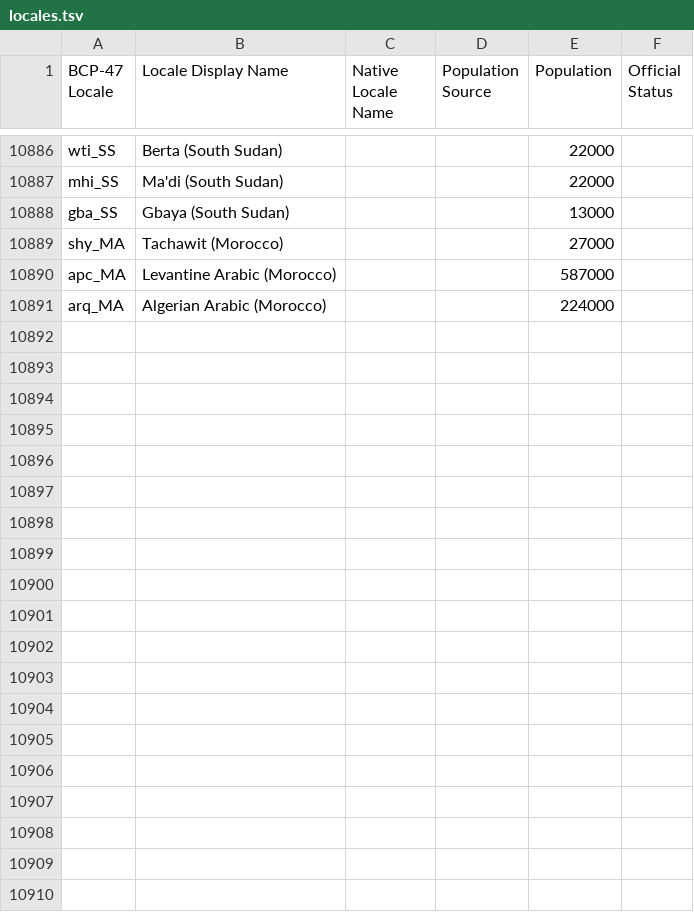
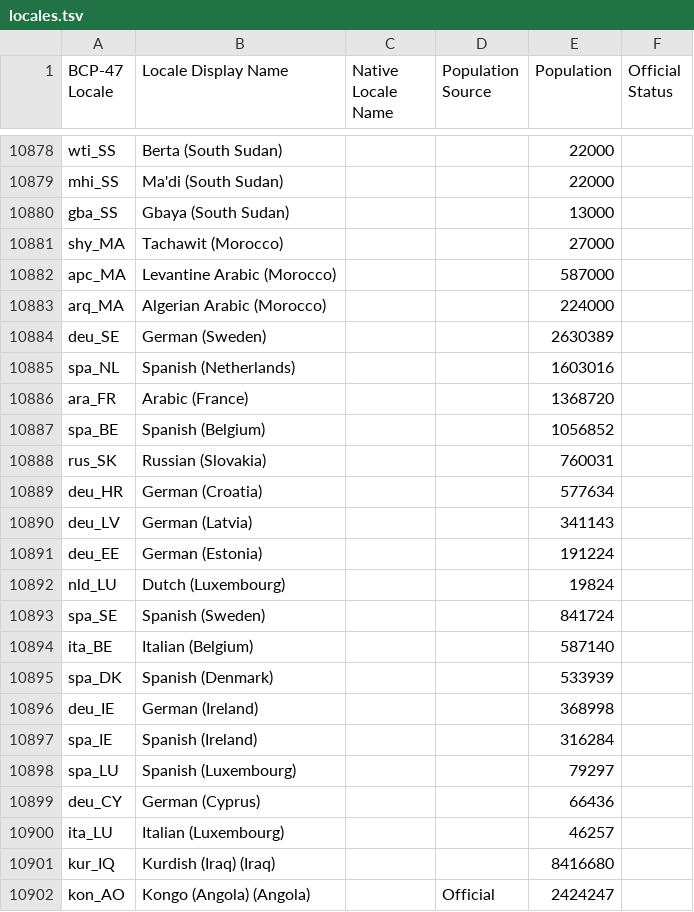
Before and after one commit to Translation-Commons/lang-nav, a TSV file: public/data/tc/locales.tsv, drawn as a sheet; only a part is shown, gaps mark what is left out; the diff covers the shown part only; the diff names each change by its address in the sheet, - before the commit and + after, or states it on an @@ line.

```diff
--- a/public/data/tc/locales.tsv
+++ b/public/data/tc/locales.tsv
+row 10884: deu_SE | German (Sweden) |  |  | 2630389
+row 10885: spa_NL | Spanish (Netherlands) |  |  | 1603016
+row 10886: ara_FR | Arabic (France) |  |  | 1368720
+row 10887: spa_BE | Spanish (Belgium) |  |  | 1056852
+row 10888: rus_SK | Russian (Slovakia) |  |  | 760031
+row 10889: deu_HR | German (Croatia) |  |  | 577634
+row 10890: deu_LV | German (Latvia) |  |  | 341143
+row 10891: deu_EE | German (Estonia) |  |  | 191224
+row 10892: nld_LU | Dutch (Luxembourg) |  |  | 19824
+row 10893: spa_SE | Spanish (Sweden) |  |  | 841724
+row 10894: ita_BE | Italian (Belgium) |  |  | 587140
+row 10895: spa_DK | Spanish (Denmark) |  |  | 533939
+row 10896: deu_IE | German (Ireland) |  |  | 368998
+row 10897: spa_IE | Spanish (Ireland) |  |  | 316284
+row 10898: spa_LU | Spanish (Luxembourg) |  |  | 79297
+row 10899: deu_CY | German (Cyprus) |  |  | 66436
+row 10900: ita_LU | Italian (Luxembourg) |  |  | 46257
+row 10901: kur_IQ | Kurdish (Iraq) (Iraq) |  |  | 8416680
+row 10902: kon_AO | Kongo (Angola) (Angola) |  | Official | 2424247
```
Also changed, not shown: 21 added rows, 8 removed rows and 12 edited cells elsewhere in this file, public/data/census/axl/axl.sl.tsv, public/data/tc/languages.tsv, 11 other files.
